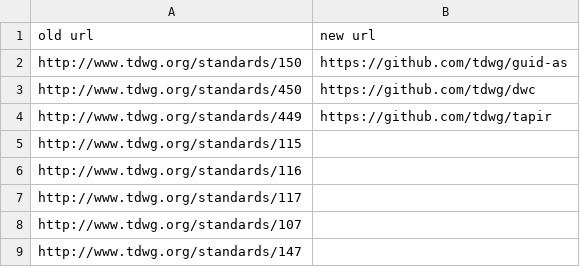
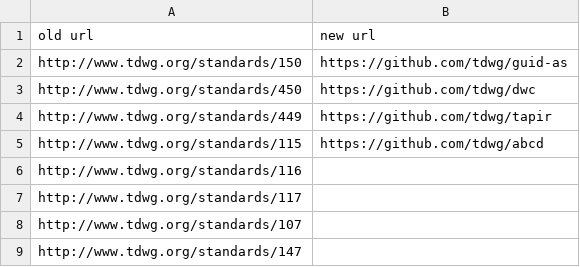
Before and after one commit to tdwg/infrastructure, a CSV file: migration/redirects.csv, drawn as a sheet; only a part is shown.

Commit message:
Add redirect for ABCD

```diff
--- a/migration/redirects.csv
+++ b/migration/redirects.csv
@@ -4,3 +4,3 @@ http://www.tdwg.org/standards/450,https://github.com/tdwg/dwc
 http://www.tdwg.org/standards/449,https://github.com/tdwg/tapir
-http://www.tdwg.org/standards/115,
+http://www.tdwg.org/standards/115,https://github.com/tdwg/abcd
 http://www.tdwg.org/standards/116,
```
